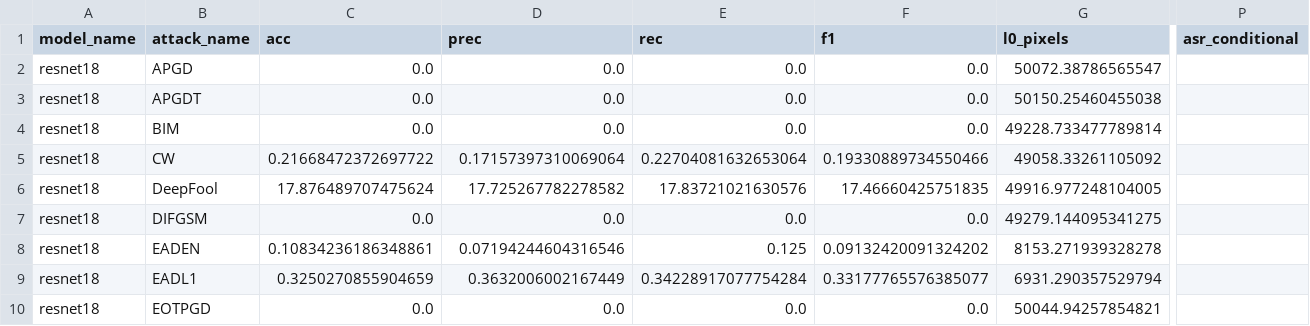
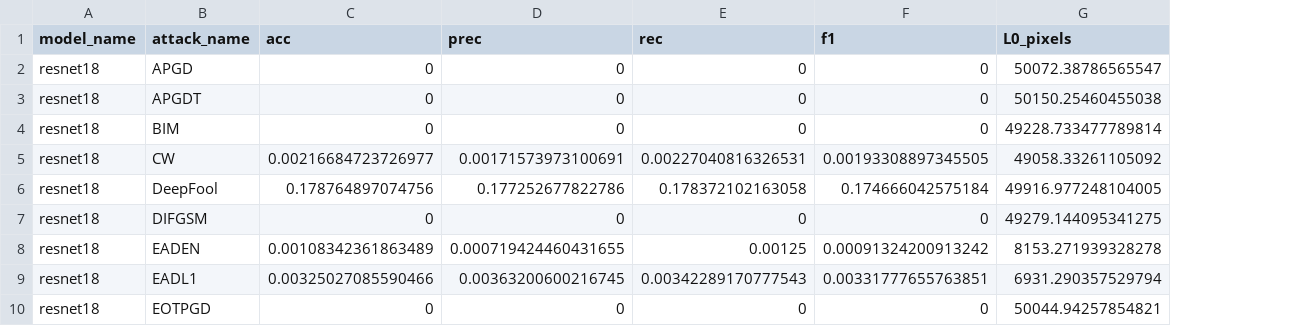
Before and after one commit to BRUT4LxD/sem-vi-code, a CSV file: final_research/results/attacks/normal/resnet18.csv, drawn as a sheet; only a part is shown, gaps mark what is left out; the diff covers the shown part only; the diff names each change by its address in the sheet, - before the commit and + after, or states it on an @@ line.

```diff
--- a/final_research/results/attacks/normal/resnet18.csv
+++ b/final_research/results/attacks/normal/resnet18.csv
-column P (asr_conditional), empty
-G1: l0_pixels
+G1: L0_pixels
-C2:C4 (acc): 0.0
+C2:C4 (acc): 0
-D2:D4 (prec): 0.0
+D2:D4 (prec): 0
-E2:E4 (rec): 0.0
+E2:E4 (rec): 0
-F2:F4 (f1): 0.0
+F2:F4 (f1): 0
-C5 (acc): 0.21668472372697722
+C5 (acc): 0.00216684723726977
-D5 (prec): 0.17157397310069064
+D5 (prec): 0.00171573973100691
-E5 (rec): 0.22704081632653064
+E5 (rec): 0.00227040816326531
-F5 (f1): 0.19330889734550466
+F5 (f1): 0.00193308897345505
-C6 (acc): 17.876489707475624
+C6 (acc): 0.178764897074756
-D6 (prec): 17.725267782278582
+D6 (prec): 0.177252677822786
-E6 (rec): 17.83721021630576
+E6 (rec): 0.178372102163058
-F6 (f1): 17.46660425751835
+F6 (f1): 0.174666042575184
-C7 (acc): 0.0
+C7 (acc): 0
-D7 (prec): 0.0
+D7 (prec): 0
-E7 (rec): 0.0
+E7 (rec): 0
-F7 (f1): 0.0
+F7 (f1): 0
-C8 (acc): 0.10834236186348861
+C8 (acc): 0.00108342361863489
-D8 (prec): 0.07194244604316546
+D8 (prec): 0.000719424460431655
-E8 (rec): 0.125
+E8 (rec): 0.00125
-F8 (f1): 0.09132420091324202
+F8 (f1): 0.00091324200913242
-C9 (acc): 0.3250270855904659
+C9 (acc): 0.00325027085590466
-D9 (prec): 0.3632006002167449
+D9 (prec): 0.00363200600216745
-E9 (rec): 0.34228917077754284
+E9 (rec): 0.00342289170777543
-F9 (f1): 0.33177765576385077
+F9 (f1): 0.00331777655763851
-C10 (acc): 0.0
+C10 (acc): 0
-D10 (prec): 0.0
+D10 (prec): 0
-E10 (rec): 0.0
+E10 (rec): 0
-F10 (f1): 0.0
+F10 (f1): 0
```
Also changed, not shown: 93 edited cells elsewhere in this file, final_research/results/attacks/normal/densenet121.csv, final_research/results/attacks/normal/efficientnet_b0.csv, 4 other files.
